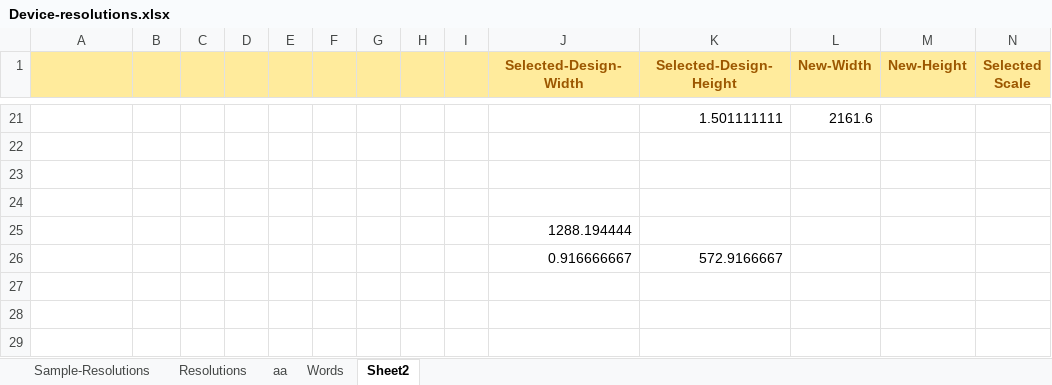
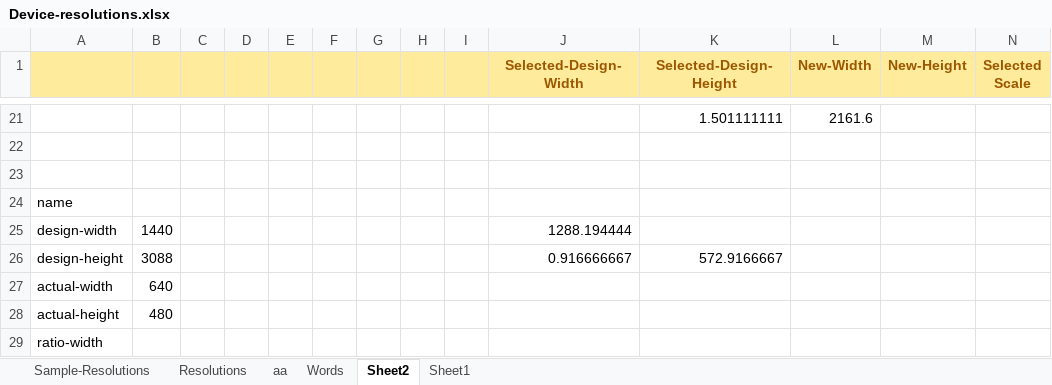
Before and after one commit to vincoss/blazor-samples, an Excel workbook: src/App_DevResources/Device-resolutions.xlsx, sheet Sheet2, drawn as a sheet; only a part is shown, gaps mark what is left out; values as stored, in another font and other column widths than the file's, no borders; removed rows and columns are numbered as before the commit, all else as after; rows hold the shown columns only; the diff names each change by its address in the sheet, - before the commit and + after, or states it on an @@ line.

```diff
--- a/src/App_DevResources/Device-resolutions.xlsx (sheet Sheet2)
+++ b/src/App_DevResources/Device-resolutions.xlsx (sheet Sheet2)
+sheet tab: Sheet1
-A24: (empty)
+A24: name
-row 25:  |  |  |  |  |  |  |  |  | 1288.194444
-row 26:  |  |  |  |  |  |  |  |  | 0.916666667 | 572.9166667
+row 25: design-width | 1440 |  |  |  |  |  |  |  | 1288.194444
+row 26: design-height | 3088 |  |  |  |  |  |  |  | 0.916666667 | 572.9166667
+row 27: actual-width | 640
+row 28: actual-height | 480
+row 29: ratio-width
```
Also changed, not shown: 1 other file.
